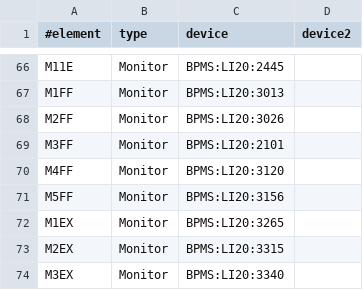
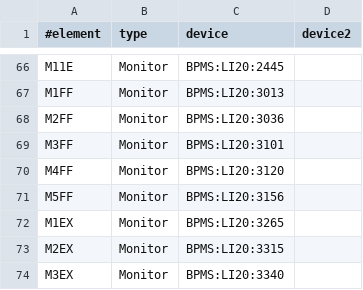
Before and after one commit to slaclab/F2_live_model, a CSV file: config/unaliased-elements.csv, drawn as a sheet; only a part is shown, gaps mark what is left out.

Commit message:
fix bad s20 bpm names

```diff
--- a/config/unaliased-elements.csv
+++ b/config/unaliased-elements.csv
@@ -67,4 +67,4 @@ M11E,Monitor,BPMS:LI20:2445,
 M1FF,Monitor,BPMS:LI20:3013,
-M2FF,Monitor,BPMS:LI20:3026,
-M3FF,Monitor,BPMS:LI20:2101,
+M2FF,Monitor,BPMS:LI20:3036,
+M3FF,Monitor,BPMS:LI20:3101,
 M4FF,Monitor,BPMS:LI20:3120,
```
